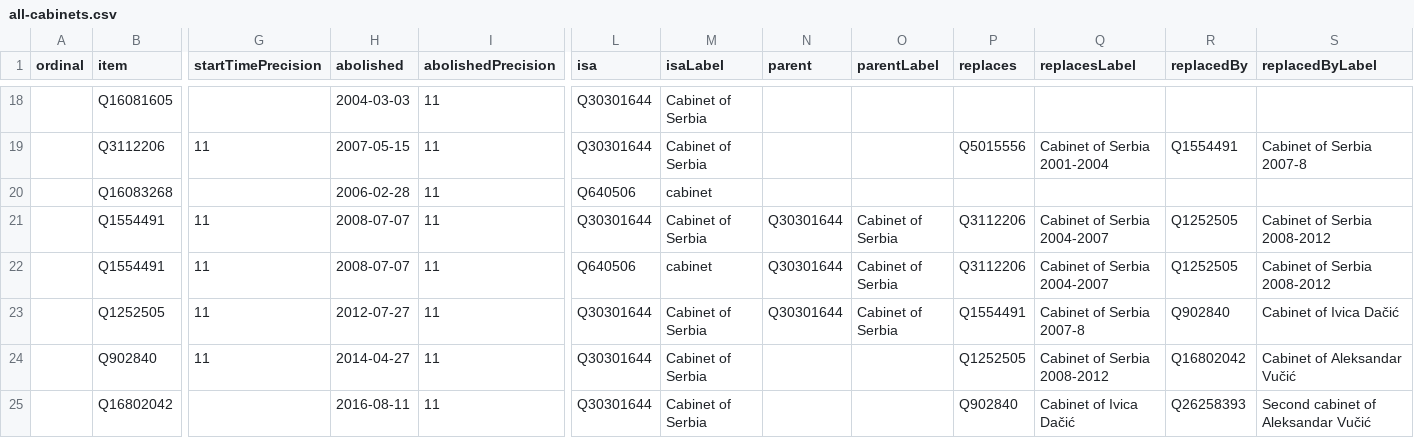
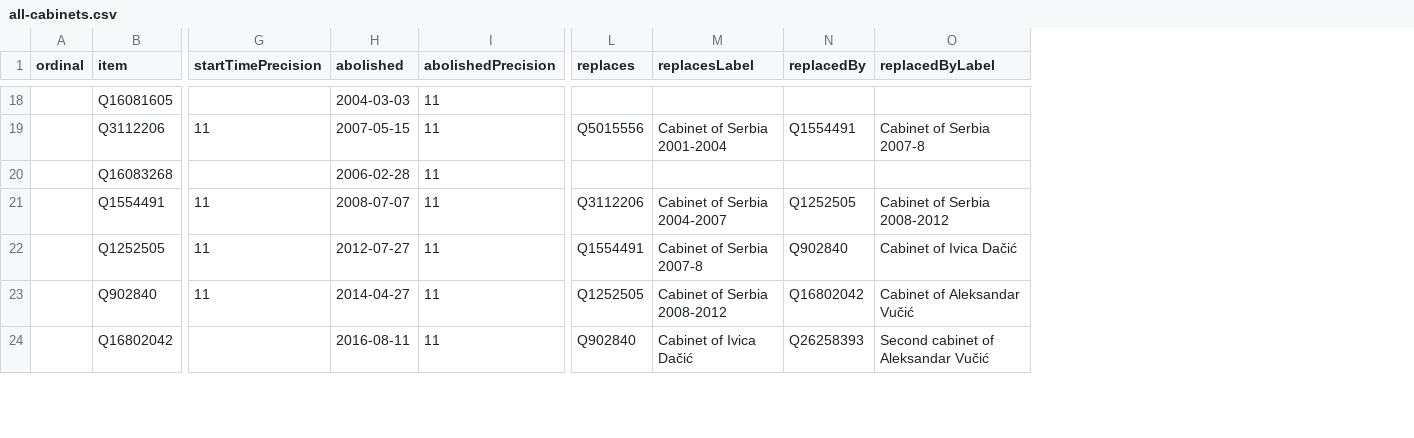
Before and after one commit to every-politician-scrapers/serbia-ministers, a CSV file: wikidata/results/all-cabinets.csv, drawn as a sheet; only a part is shown, gaps mark what is left out; removed rows and columns are numbered as before the commit, all else as after; rows hold the shown columns only; the diff covers the shown part only; the diff names each change by its address in the sheet, - before the commit and + after, or states it on an @@ line.

Commit message:
Run SPARQL queries

```diff
--- a/wikidata/results/all-cabinets.csv
+++ b/wikidata/results/all-cabinets.csv
-column L (isa), rows 18-21: Q30301644 | Q30301644 | Q640506 | Q30301644; rows 23-25: all Q30301644
-column M (isaLabel), rows 18-21: Cabinet of Serbia | Cabinet of Serbia | cabinet | Cabinet of Serbia; rows 23-25: all Cabinet of Serbia
-column N (parent), row 21: Q30301644; row 23: Q30301644
-column O (parentLabel), row 21: Cabinet of Serbia; row 23: Cabinet of Serbia
-row 22:  | Q1554491 | 11 | 2008-07-07 | 11 | Q640506 | cabinet | Q30301644 | Cabinet of Serbia | Q3112206 | Cabinet of Serbia 2004-2007 | Q1252505 | Cabinet of Serbia 2008-2012
```
Also changed, not shown: 2 removed rows and 1 moved row elsewhere in this file.
